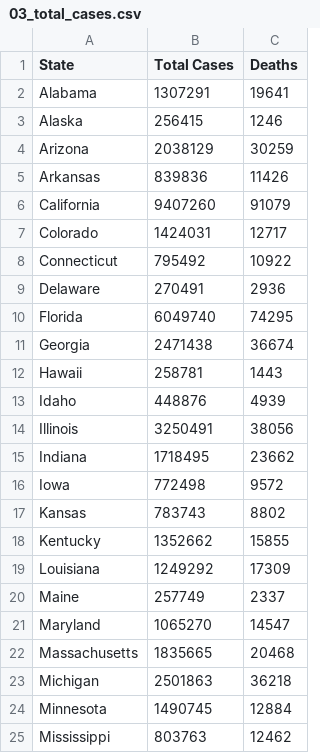
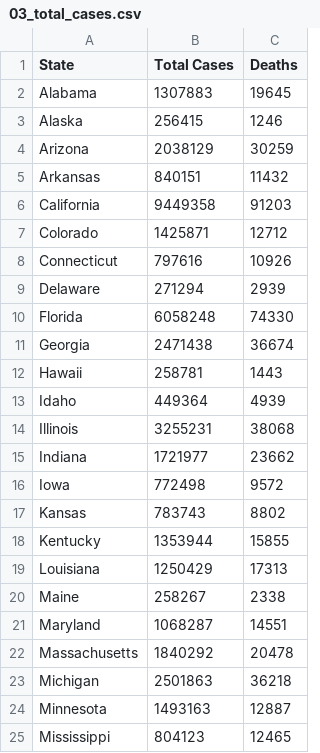
Before and after one commit to leeper50/CovidPythonGraph, a CSV file: data/graph_data/03_total_cases.csv, drawn as a sheet; only a part is shown; the diff covers the shown part only.

```diff
--- a/data/graph_data/03_total_cases.csv
+++ b/data/graph_data/03_total_cases.csv
@@ -1,25 +1,25 @@
 State,Total Cases,Deaths
-Alabama,1307291,19641
+Alabama,1307883,19645
 Alaska,256415,1246
 Arizona,2038129,30259
-Arkansas,839836,11426
-California,9407260,91079
-Colorado,1424031,12717
-Connecticut,795492,10922
-Delaware,270491,2936
-Florida,6049740,74295
+Arkansas,840151,11432
+California,9449358,91203
+Colorado,1425871,12712
+Connecticut,797616,10926
+Delaware,271294,2939
+Florida,6058248,74330
 Georgia,2471438,36674
 Hawaii,258781,1443
-Idaho,448876,4939
-Illinois,3250491,38056
-Indiana,1718495,23662
+Idaho,449364,4939
+Illinois,3255231,38068
+Indiana,1721977,23662
 Iowa,772498,9572
 Kansas,783743,8802
-Kentucky,1352662,15855
-Louisiana,1249292,17309
-Maine,257749,2337
-Maryland,1065270,14547
-Massachusetts,1835665,20468
+Kentucky,1353944,15855
+Louisiana,1250429,17313
+Maine,258267,2338
+Maryland,1068287,14551
+Massachusetts,1840292,20478
 Michigan,2501863,36218
-Minnesota,1490745,12884
-Mississippi,803763,12462
+Minnesota,1493163,12887
+Mississippi,804123,12465
```
Also changed, not shown: 34 edited cells elsewhere in this file, data/combined.csv, 3 other files.
